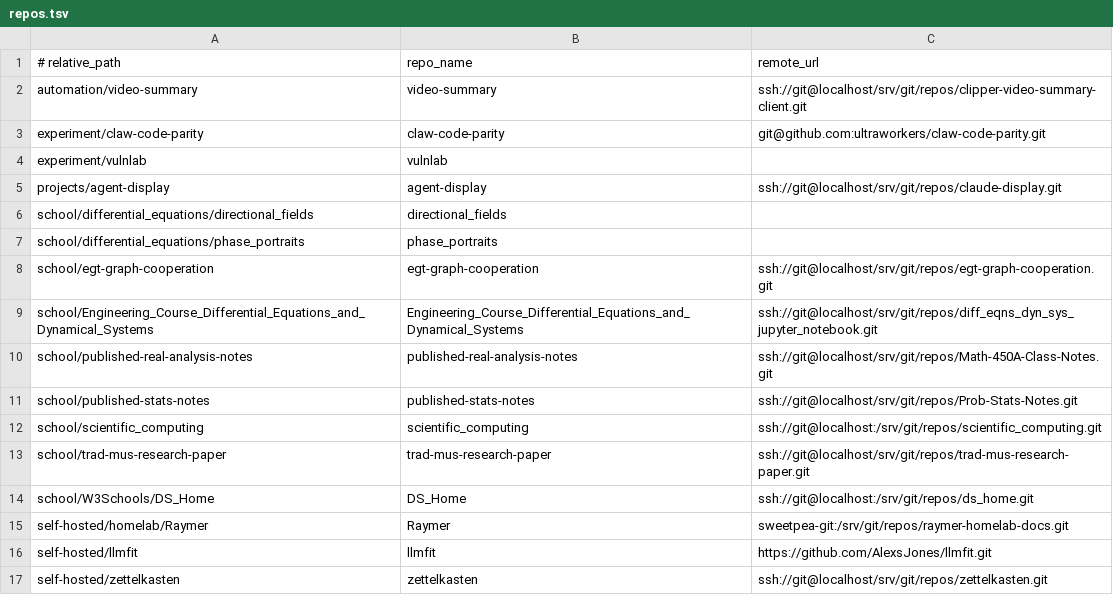
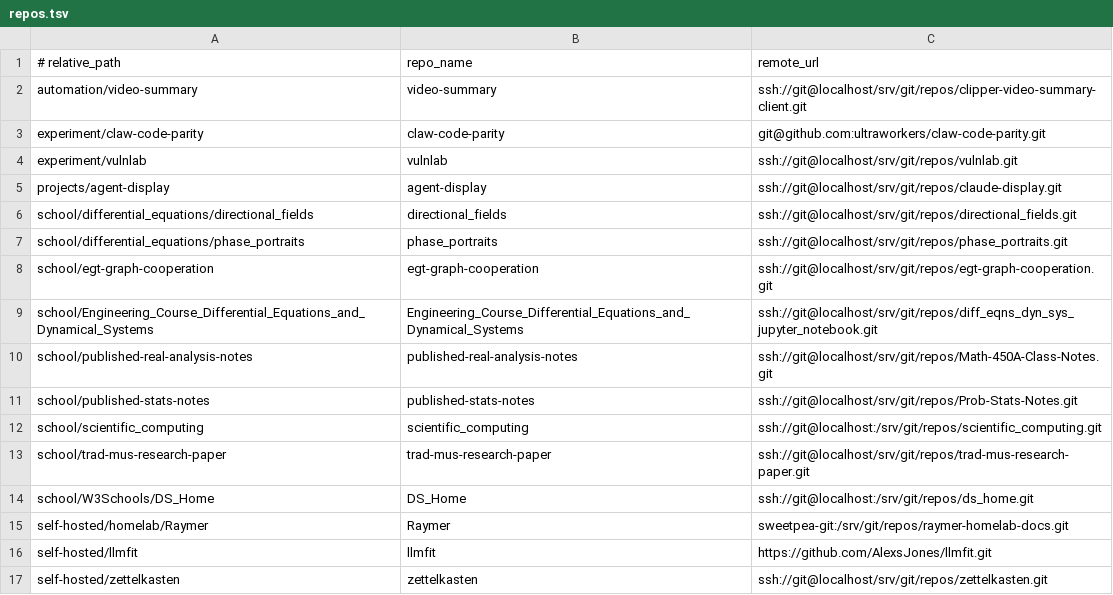
Before and after one commit to aaronjan98/nixos-config, a TSV file: tools/workspace/Repositories/repos.tsv, drawn as a sheet.

```diff
--- a/tools/workspace/Repositories/repos.tsv
+++ b/tools/workspace/Repositories/repos.tsv
@@ -3,6 +3,6 @@ automation/video-summary	video-summary	ssh://git@localhost/srv/git/repos/clipper
 experiment/claw-code-parity	claw-code-parity	git@github.com:ultraworkers/claw-code-parity.git
-experiment/vulnlab	vulnlab	
+experiment/vulnlab	vulnlab	ssh://git@localhost/srv/git/repos/vulnlab.git
 projects/agent-display	agent-display	ssh://git@localhost/srv/git/repos/claude-display.git
-school/differential_equations/directional_fields	directional_fields	
-school/differential_equations/phase_portraits	phase_portraits	
+school/differential_equations/directional_fields	directional_fields	ssh://git@localhost/srv/git/repos/directional_fields.git
+school/differential_equations/phase_portraits	phase_portraits	ssh://git@localhost/srv/git/repos/phase_portraits.git
 school/egt-graph-cooperation	egt-graph-cooperation	ssh://git@localhost/srv/git/repos/egt-graph-cooperation.git
```
Also changed, not shown: tools/workspace/Repositories/remotes.tsv, 1 other file.
